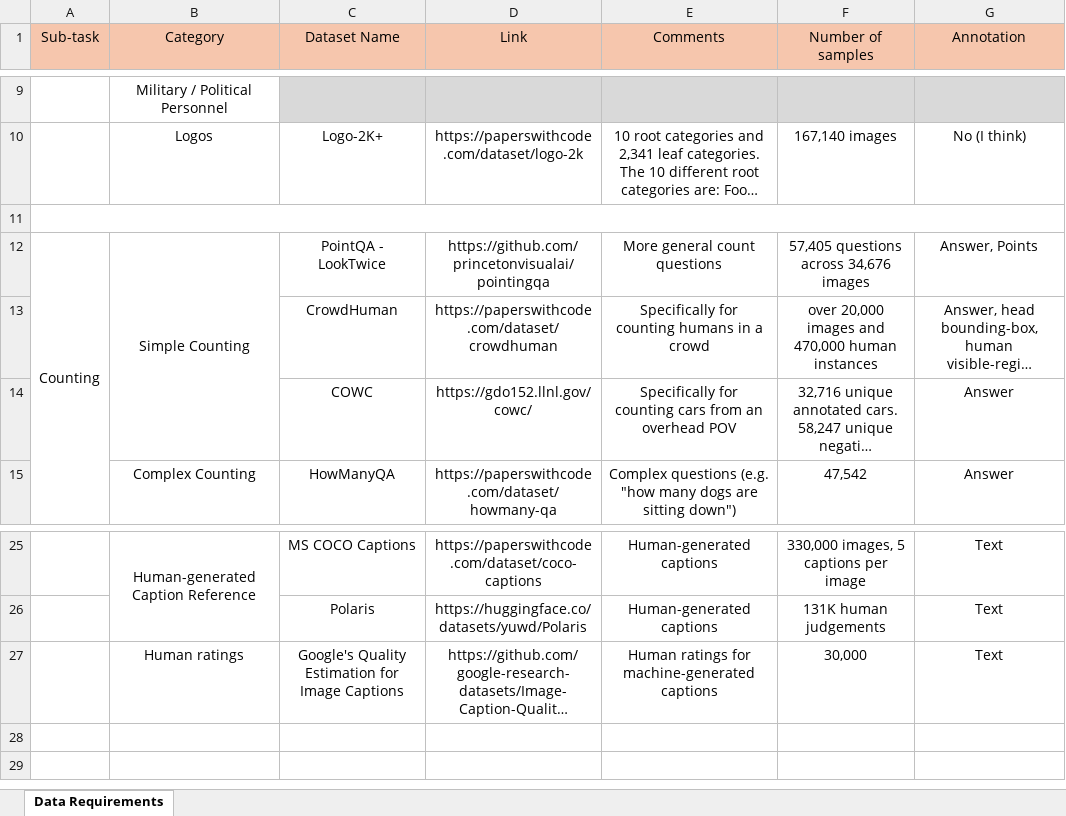
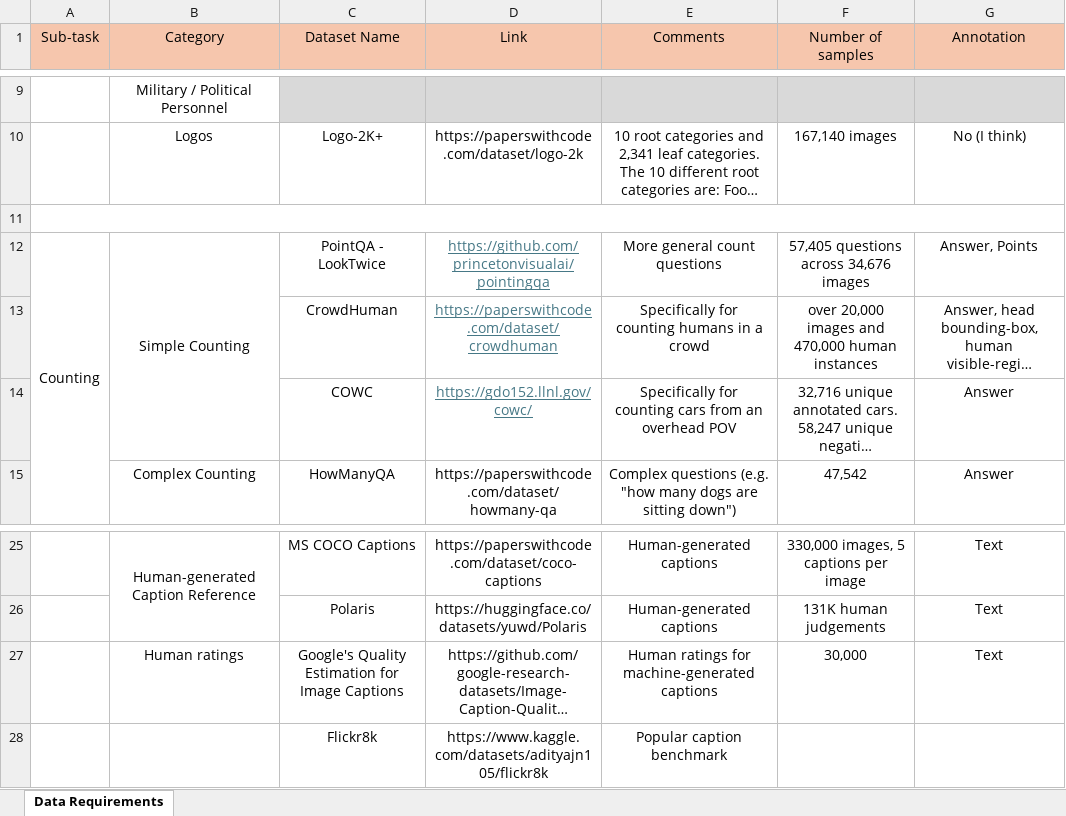
Before and after one commit to phiphi-tan/lmm_benchmark, an Excel workbook: Datasets.xlsx, sheet Data Requirements, drawn as a sheet; only a part is shown, gaps mark what is left out; long unchanged cells end in …; values as stored, in another font and other column widths than the file's, no borders; the diff names each change by its address in the sheet, - before the commit and + after, or states it on an @@ line.

```diff
--- a/Datasets.xlsx (sheet Data Requirements)
+++ b/Datasets.xlsx (sheet Data Requirements)
@@ D12:D14 underline: off → on, text colour: black → #467886 @@
+row 28:  |  | Flickr8k | https://www.kaggle.com/datasets/adityajn105/flickr8k | Popular caption benchmark
```
Also changed, not shown: 5 other files.
